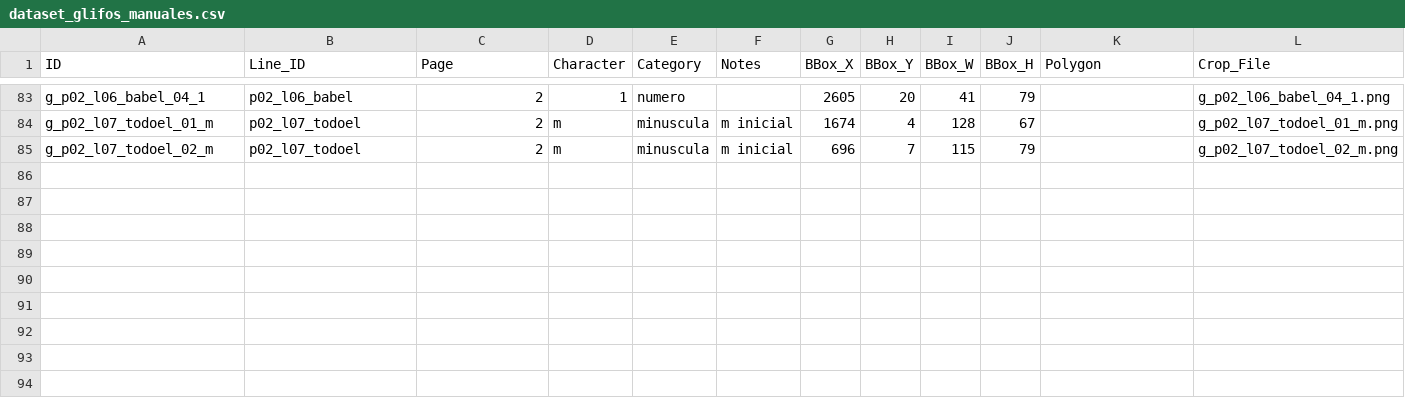
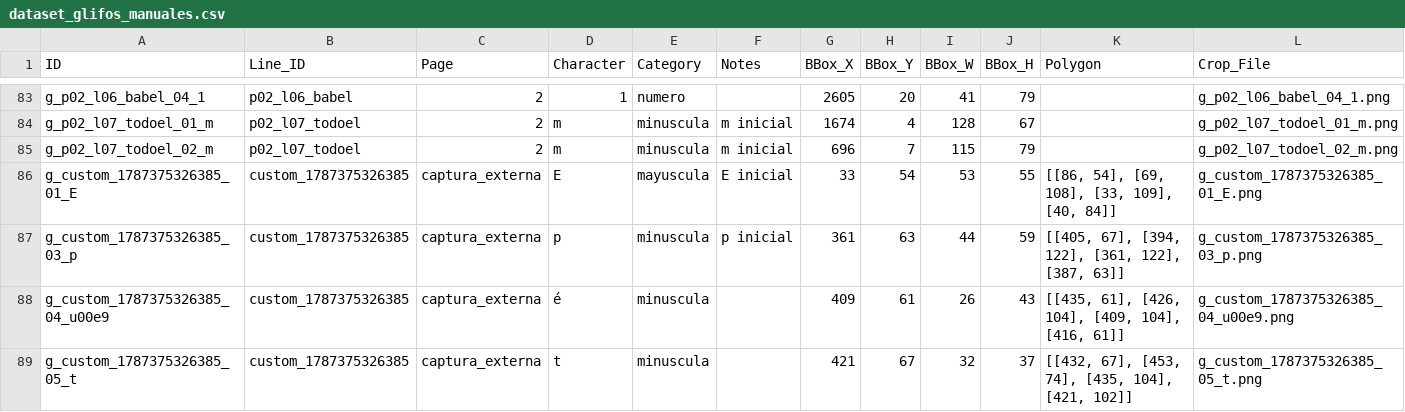
Before and after one commit to Vladivostok214/transcripcioncoloane, a CSV file: experimentos/04.1_abecedario_glifos_manual/dataset_glifos_manuales.csv, drawn as a sheet; only a part is shown, gaps mark what is left out; rows hold the shown columns only; the diff covers the shown part only; the diff names each change by its address in the sheet, - before the commit and + after, or states it on an @@ line.

```diff
--- a/experimentos/04.1_abecedario_glifos_manual/dataset_glifos_manuales.csv
+++ b/experimentos/04.1_abecedario_glifos_manual/dataset_glifos_manuales.csv
+row 86: g_custom_1787375326385_01_E | custom_1787375326385 | captura_externa | E | mayuscula | E inicial | 33 | 54 | 53 | 55 | [[86, 54], [69, 108], [33, 109], [40, 84]] | g_custom_1787375326385_01_E.png
+row 87: g_custom_1787375326385_03_p | custom_1787375326385 | captura_externa | p | minuscula | p inicial | 361 | 63 | 44 | 59 | [[405, 67], [394, 122], [361, 122], [387, 63]] | g_custom_1787375326385_03_p.png
+row 88: g_custom_1787375326385_04_u00e9 | custom_1787375326385 | captura_externa | é | minuscula |  | 409 | 61 | 26 | 43 | [[435, 61], [426, 104], [409, 104], [416, 61]] | g_custom_1787375326385_04_u00e9.png
+row 89: g_custom_1787375326385_05_t | custom_1787375326385 | captura_externa | t | minuscula |  | 421 | 67 | 32 | 37 | [[432, 67], [453, 74], [435, 104], [421, 102]] | g_custom_1787375326385_05_t.png
```
Also changed, not shown: 3 added rows and 15 edited cells elsewhere in this file, 32 other files.
